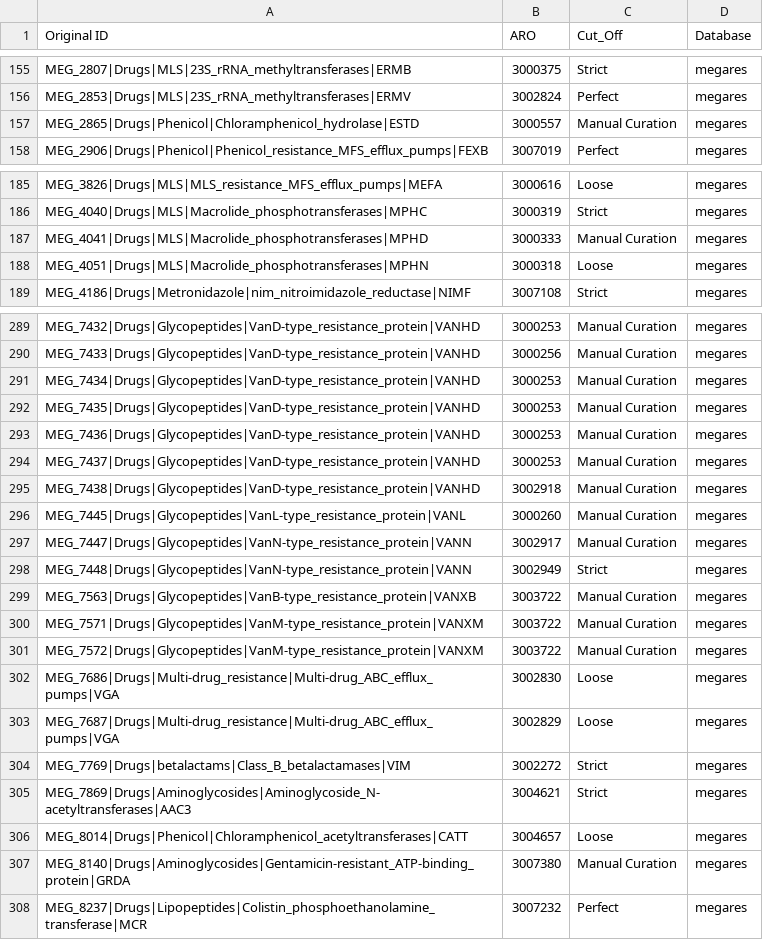
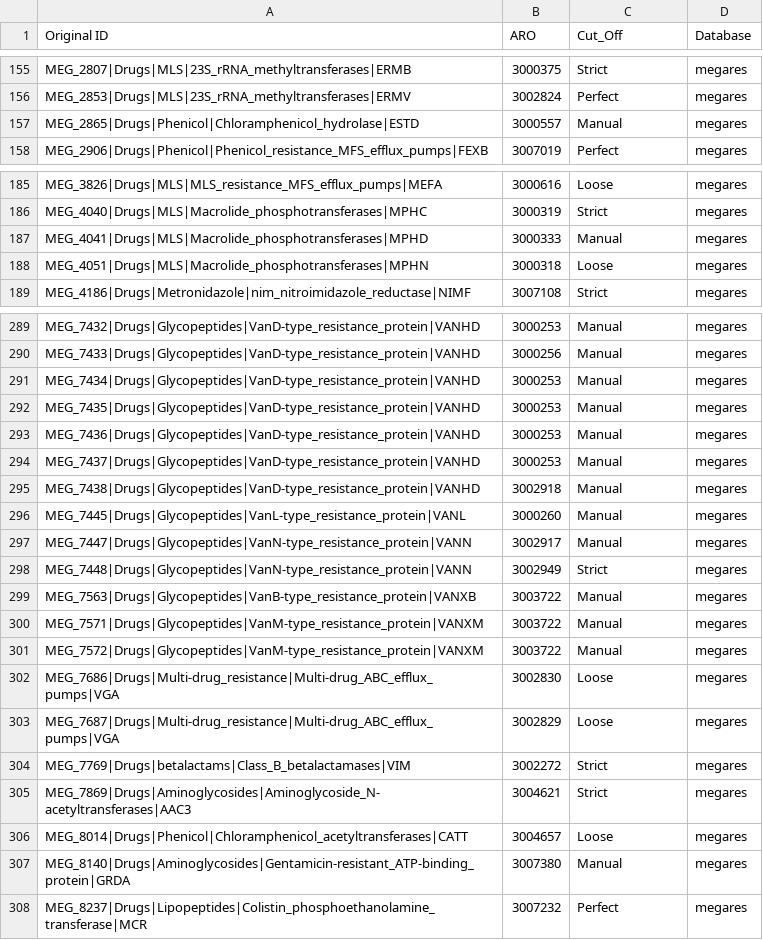
Before and after one commit to BigDataBiology/argNorm, a TSV file: argnorm/data/megares_ARO_mapping.tsv, drawn as a sheet; only a part is shown, gaps mark what is left out; the diff covers the shown part only; the diff names each change by its address in the sheet, - before the commit and + after, or states it on an @@ line.

Commit message:
DAT Tag data as "Manual" where appropriate
The Groot and megares database annotation is partly circular as it uses the previous version of argNorm for annotation

```diff
--- a/argnorm/data/megares_ARO_mapping.tsv
+++ b/argnorm/data/megares_ARO_mapping.tsv
-C157 (Cut_Off): Manual Curation
+C157 (Cut_Off): Manual
-C187 (Cut_Off): Manual Curation
+C187 (Cut_Off): Manual
-C289:C297 (Cut_Off): Manual Curation
+C289:C297 (Cut_Off): Manual
-C299:C301 (Cut_Off): Manual Curation
+C299:C301 (Cut_Off): Manual
-C307 (Cut_Off): Manual Curation
+C307 (Cut_Off): Manual
```
Also changed, not shown: 25 edited cells elsewhere in this file, argnorm/data/groot_ARO_mapping.tsv.
